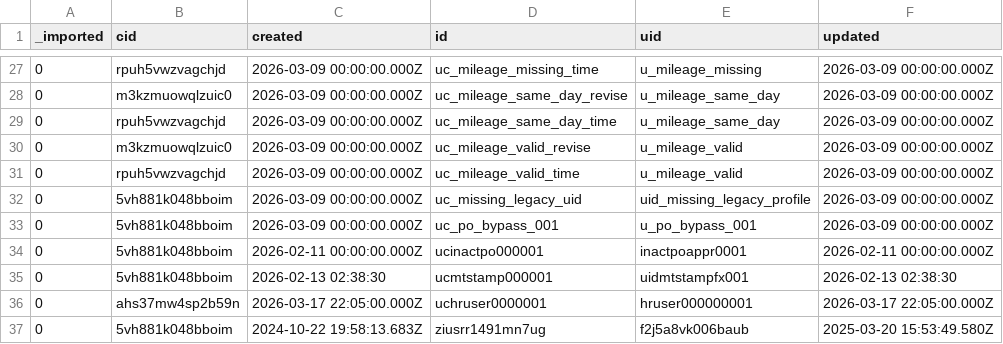
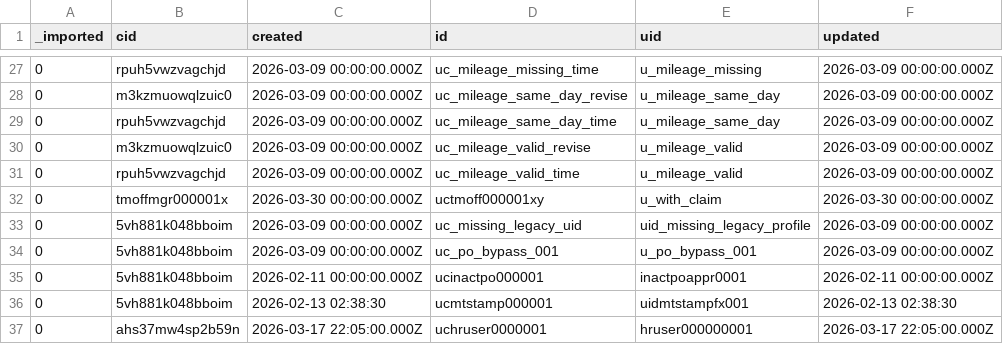
Before and after one commit to stamler/tybalt_turbo, a CSV file: app/test_seed_data/data/user_claims.csv, drawn as a sheet; only a part is shown, gaps mark what is left out; the shorter side is filled out with more unchanged rows.

```diff
--- a/app/test_seed_data/data/user_claims.csv
+++ b/app/test_seed_data/data/user_claims.csv
@@ -31,2 +31,3 @@ _imported,cid,created,id,uid,updated
 0,rpuh5vwzvagchjd,2026-03-09 00:00:00.000Z,uc_mileage_valid_time,u_mileage_valid,2026-03-09 00:00:00.000Z
+0,tmoffmgr000001x,2026-03-30 00:00:00.000Z,uctmoff000001xy,u_with_claim,2026-03-30 00:00:00.000Z
 0,5vh881k048bboim,2026-03-09 00:00:00.000Z,uc_missing_legacy_uid,uid_missing_legacy_profile,2026-03-09 00:00:00.000Z
```
Also changed, not shown: app/test_seed_data/data/_collections.csv, app/test_seed_data/data/claims.csv, 5 other files.
